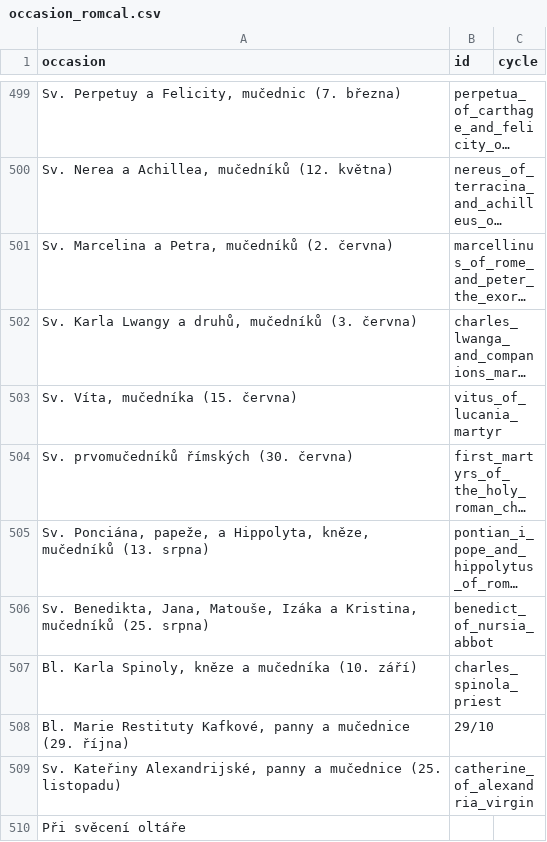
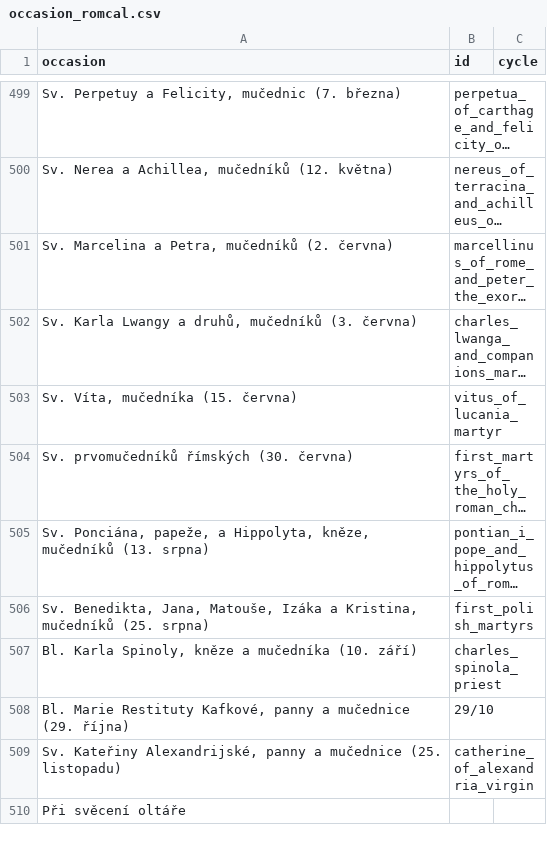
Before and after one commit to jirihon/pslm, a CSV file: db/occasion_romcal.csv, drawn as a sheet; only a part is shown, gaps mark what is left out; long unchanged cells end in …; the diff names each change by its address in the sheet, - before the commit and + after, or states it on an @@ line.

Commit message:
fix first polish martyrs

```diff
--- a/db/occasion_romcal.csv
+++ b/db/occasion_romcal.csv
-B506 (id): benedict_of_nursia_abbot
+B506 (id): first_polish_martyrs
```
Also changed, not shown: 2 other files.
